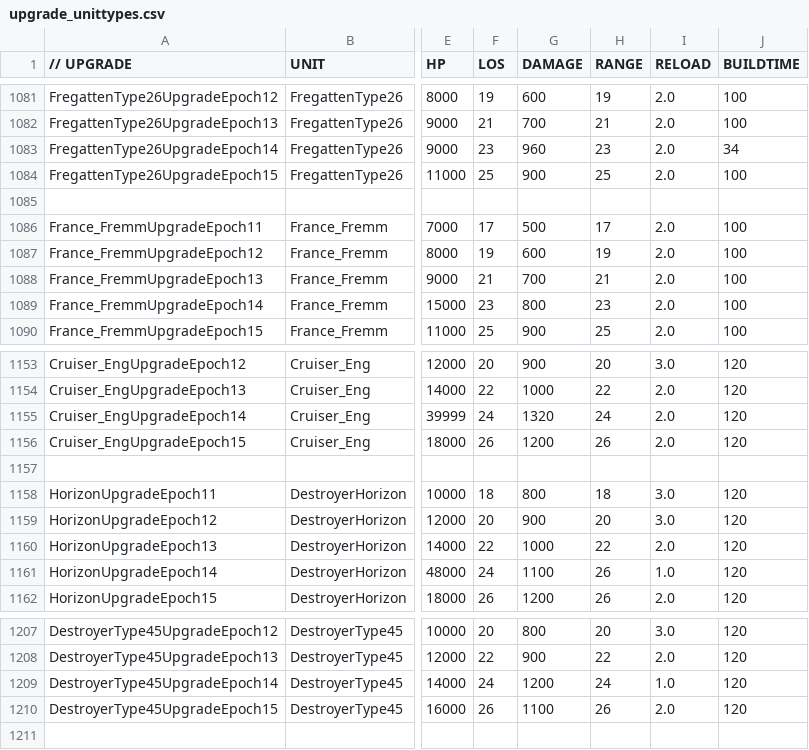
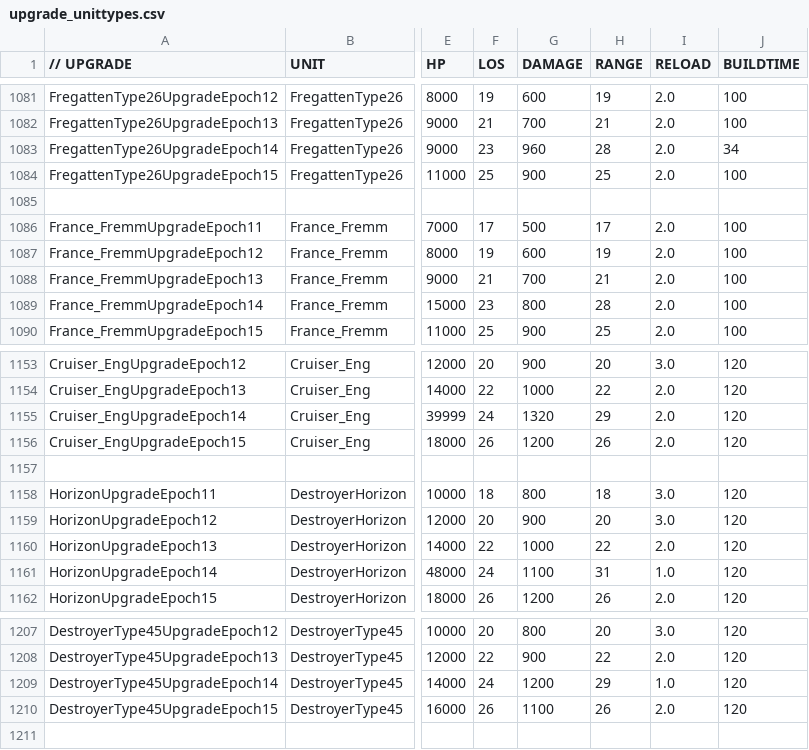
Before and after one commit to luojiang419/ee2, a CSV file: game-metadata/EE2X_db/TechTree/upgrade_unittypes.csv, drawn as a sheet; only a part is shown, gaps mark what is left out; the diff covers the shown part only; the diff names each change by its address in the sheet, - before the commit and + after, or states it on an @@ line.

```diff
--- a/game-metadata/EE2X_db/TechTree/upgrade_unittypes.csv
+++ b/game-metadata/EE2X_db/TechTree/upgrade_unittypes.csv
-H1083 (RANGE): 23
+H1083 (RANGE): 28
-H1089 (RANGE): 23
+H1089 (RANGE): 28
-H1155 (RANGE): 24
+H1155 (RANGE): 29
-H1161 (RANGE): 26
+H1161 (RANGE): 31
-H1209 (RANGE): 24
+H1209 (RANGE): 29
```
Also changed, not shown: 10 edited cells elsewhere in this file, 2 other files.
